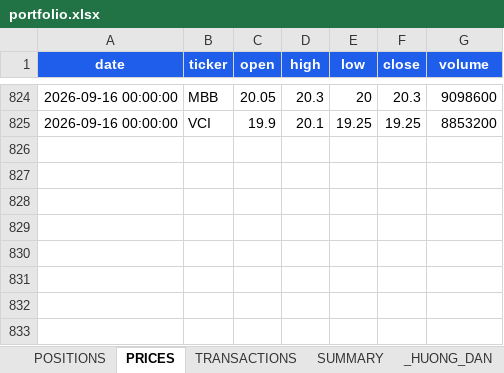
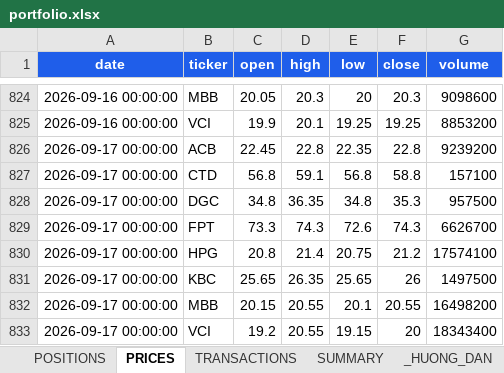
Before and after one commit to minhhung-netizen/Calida-Portfolio, an Excel workbook: data/input/portfolio.xlsx, sheet PRICES, drawn as a sheet; only a part is shown, gaps mark what is left out; values as stored, in another font and other column widths than the file's, no borders; the diff names each change by its address in the sheet, - before the commit and + after, or states it on an @@ line.

Commit message:
data: 2026-09-17

```diff
--- a/data/input/portfolio.xlsx (sheet PRICES)
+++ b/data/input/portfolio.xlsx (sheet PRICES)
+row 826: 2026-09-17 00:00:00 | ACB | 22.45 | 22.8 | 22.35 | 22.8 | 9239200
+row 827: 2026-09-17 00:00:00 | CTD | 56.8 | 59.1 | 56.8 | 58.8 | 157100
+row 828: 2026-09-17 00:00:00 | DGC | 34.8 | 36.35 | 34.8 | 35.3 | 957500
+row 829: 2026-09-17 00:00:00 | FPT | 73.3 | 74.3 | 72.6 | 74.3 | 6626700
+row 830: 2026-09-17 00:00:00 | HPG | 20.8 | 21.4 | 20.75 | 21.2 | 17574100
+row 831: 2026-09-17 00:00:00 | KBC | 25.65 | 26.35 | 25.65 | 26 | 1497500
+row 832: 2026-09-17 00:00:00 | MBB | 20.15 | 20.55 | 20.1 | 20.55 | 16498200
+row 833: 2026-09-17 00:00:00 | VCI | 19.2 | 20.55 | 19.15 | 20 | 18343400
```
Also changed, not shown: data/input/market.xlsx, 1 other file.
